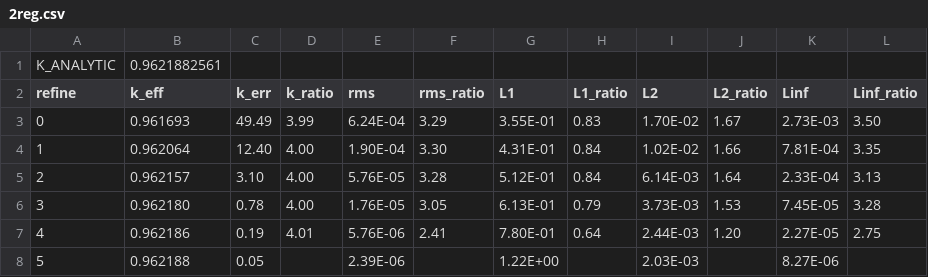
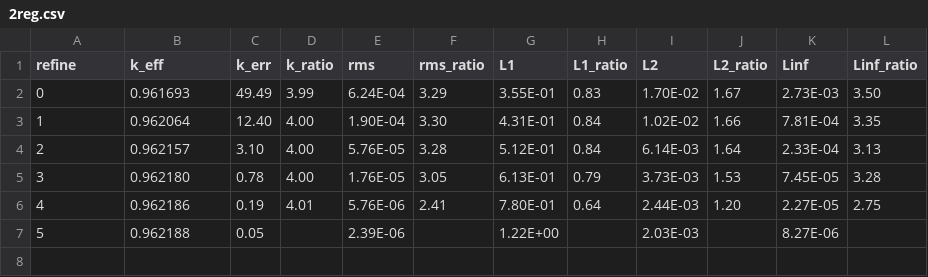
Before and after one commit to wcdawn/WilliamDawn-thesis, a CSV file: ch02_neutronDiffusion/data/2reg.csv, drawn as a sheet.

```diff
--- a/ch02_neutronDiffusion/data/2reg.csv
+++ b/ch02_neutronDiffusion/data/2reg.csv
@@ -1,2 +1 @@
-K_ANALYTIC,0.9621882561,,,,,,,,,,
 refine,k_eff,k_err,k_ratio,rms,rms_ratio,L1,L1_ratio,L2,L2_ratio,Linf,Linf_ratio
```
Also changed, not shown: ch02_neutronDiffusion/data/1d1g.csv, ch02_neutronDiffusion/data/1d2g.csv, 2 other files.
